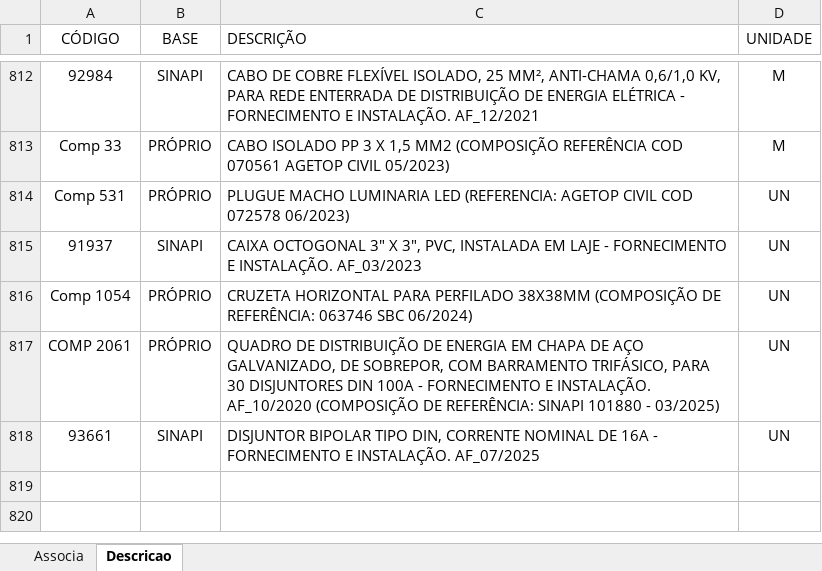
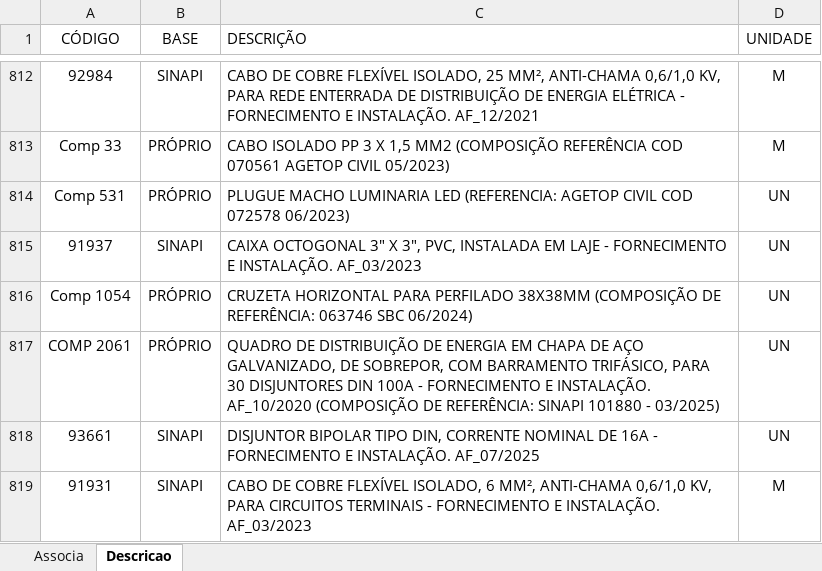
Before and after one commit to rodioegiufao/farmacia_janio, an Excel workbook: 3D/base_de_dados.xlsx, sheet Descricao, drawn as a sheet; only a part is shown, gaps mark what is left out; values as stored, in another font and other column widths than the file's, no borders; the diff names each change by its address in the sheet, - before the commit and + after, or states it on an @@ line.

Commit message:
Add files via upload

```diff
--- a/3D/base_de_dados.xlsx (sheet Descricao)
+++ b/3D/base_de_dados.xlsx (sheet Descricao)
+row 819: 91931 | SINAPI | CABO DE COBRE FLEXÍVEL ISOLADO, 6 MM², ANTI-CHAMA 0,6/1,0 KV, PARA CIRCUITOS TERMINAIS - FORNECIMENTO E INSTALAÇÃO. AF_03/2023 | M
```
Also changed, not shown: sheet Associa.
